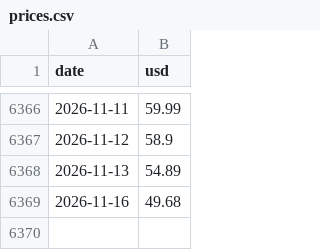
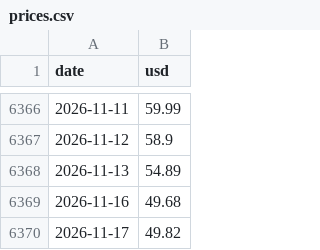
Before and after one commit to jabcho10/tqqq-solid, a CSV file: docs/usd/data/prices.csv, drawn as a sheet; only a part is shown, gaps mark what is left out; the diff names each change by its address in the sheet, - before the commit and + after, or states it on an @@ line.

```diff
--- a/docs/usd/data/prices.csv
+++ b/docs/usd/data/prices.csv
+row 6370: 2026-11-17 | 49.82
```
Also changed, not shown: docs/data/prices.csv, 2 other files.
